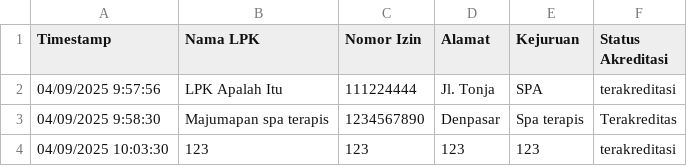
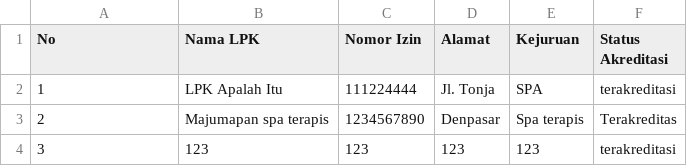
Before and after one commit to Shadoow112/satya.github, a CSV file: data/lpk.csv, drawn as a sheet.

Commit message:
Update lpk.csv

```diff
--- a/data/lpk.csv
+++ b/data/lpk.csv
@@ -1,4 +1,4 @@
-Timestamp,Nama LPK,Nomor Izin,Alamat,Kejuruan,Status Akreditasi
-04/09/2025 9:57:56,LPK Apalah Itu,111224444,Jl. Tonja,SPA,terakreditasi
-04/09/2025 9:58:30,Majumapan spa terapis,1234567890,Denpasar,Spa terapis,Terakreditas
-04/09/2025 10:03:30,123,123,123,123,terakreditasi
+No,Nama LPK,Nomor Izin,Alamat,Kejuruan,Status Akreditasi
+1,LPK Apalah Itu,111224444,Jl. Tonja,SPA,terakreditasi
+2,Majumapan spa terapis,1234567890,Denpasar,Spa terapis,Terakreditas
+3,123,123,123,123,terakreditasi
```
